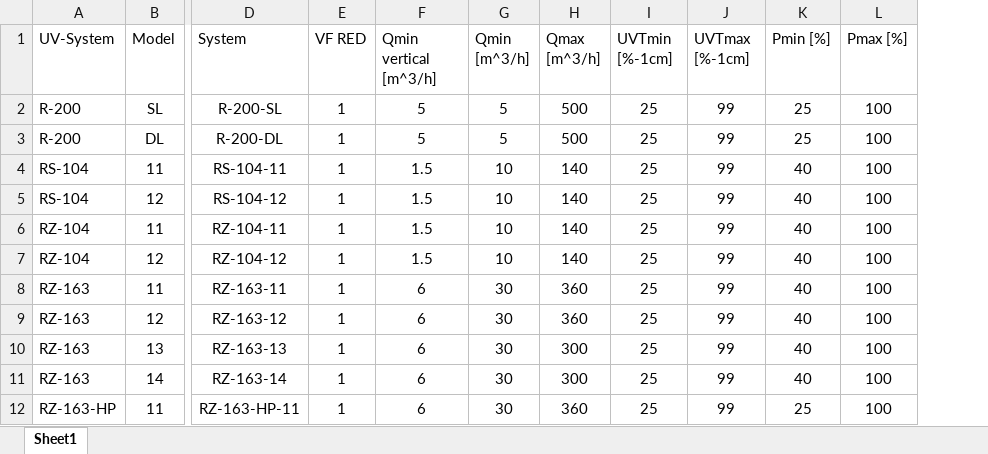
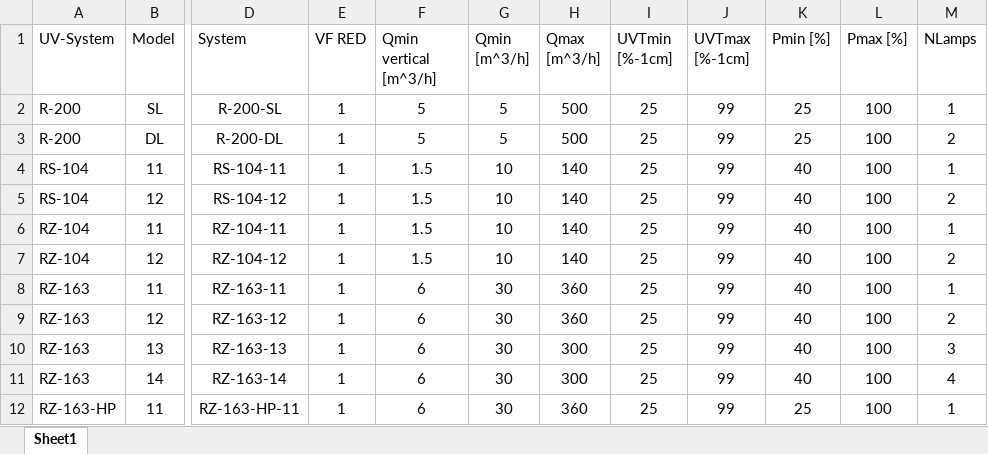
Before and after one commit to kertser/Optimizer, an Excel workbook: SystemParameters.xlsx, sheet Sheet1, drawn as a sheet; only a part is shown, gaps mark what is left out; values as stored, in another font and other column widths than the file's, no borders; the diff names each change by its address in the sheet, - before the commit and + after, or states it on an @@ line.

```diff
--- a/SystemParameters.xlsx (sheet Sheet1)
+++ b/SystemParameters.xlsx (sheet Sheet1)
+column M (NLamps), rows 2-12: 1 | 2 | 1 | 2 | 1 | 2 | 1 | 2 | 3 | 4 | 1
```
Also changed, not shown: 4 other files.
